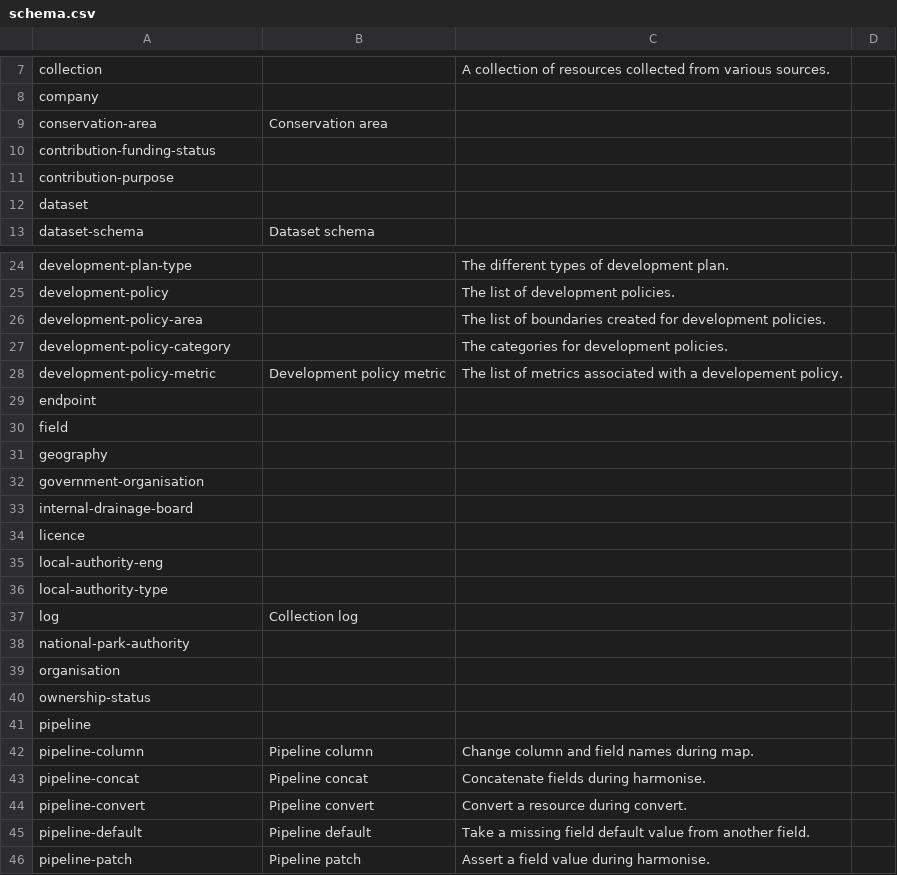
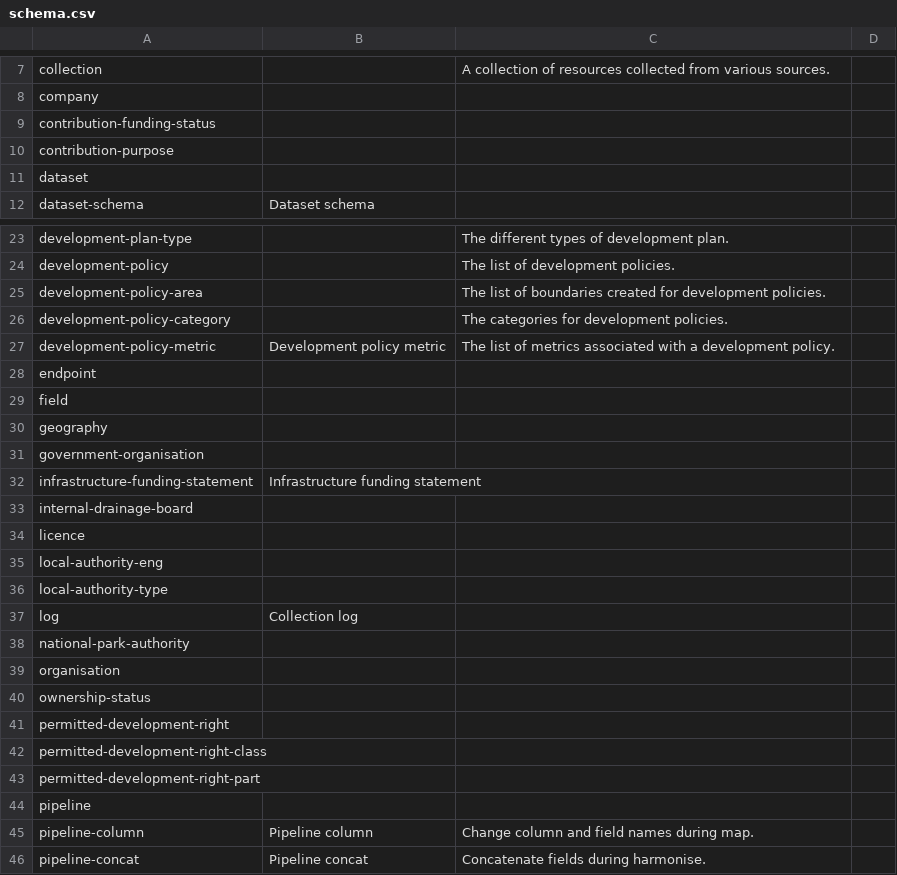
Before and after one commit to digital-land/development-plan-type, a CSV file: specification/schema.csv, drawn as a sheet; only a part is shown, gaps mark what is left out; the shorter side is filled out with more unchanged rows.

```diff
--- a/specification/schema.csv
+++ b/specification/schema.csv
@@ -8,3 +8,2 @@ collection,,A collection of resources collected from various sources.,
 company,,,
-conservation-area,Conservation area,,
 contribution-funding-status,,,
@@ -27,3 +26,3 @@ development-policy-area,,The list of boundaries created for development policies
 development-policy-category,,The categories for development policies.,
-development-policy-metric,Development policy metric,The list of metrics associated with a developement policy.,
+development-policy-metric,Development policy metric,The list of metrics associated with a development policy.,
 endpoint,,,
@@ -32,2 +31,3 @@ geography,,,
 government-organisation,,,
+infrastructure-funding-statement,Infrastructure funding statement,,
 internal-drainage-board,,,
@@ -40,2 +40,5 @@ organisation,,,
 ownership-status,,,
+permitted-development-right,,,
+permitted-development-right-class,,,
+permitted-development-right-part,,,
 pipeline,,,
```
Also changed, not shown: specification/field.csv, specification/pipeline.csv, 13 other files.
